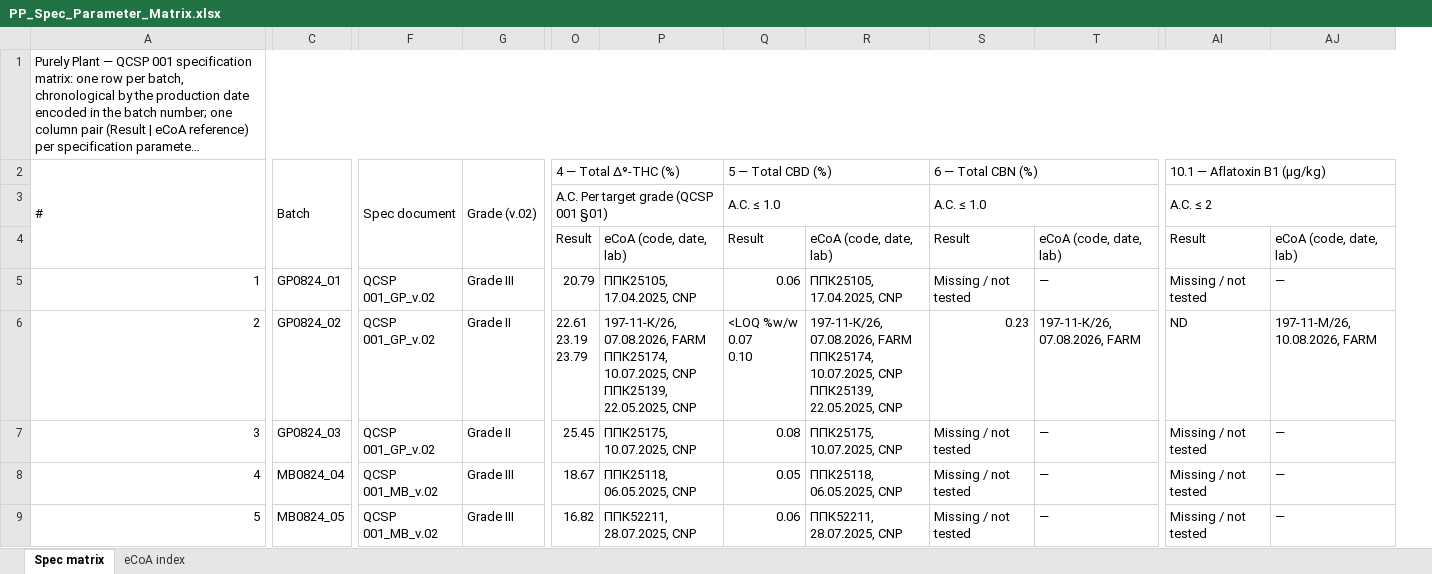
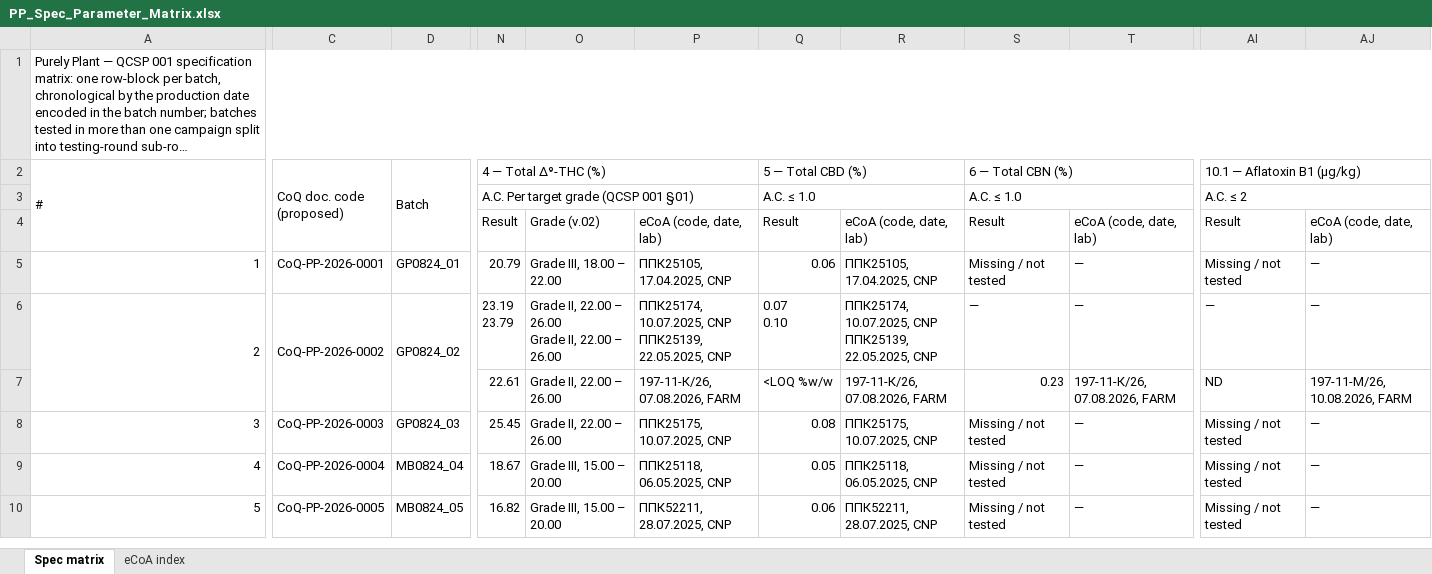
Before and after one commit to 3p4e/letta-stack, an Excel workbook: ingestion/coa_track/letta-imb-coas/exports/PP_Spec_Parameter_Matrix.xlsx, sheet Spec matrix, drawn as a sheet; only a part is shown, gaps mark what is left out; long unchanged cells end in …; values as stored, in another font and other column widths than the file's, no cell formats; removed rows and columns are numbered as before the commit, all else as after; rows hold the shown columns only; ↵ is a line break in a cell; the diff covers the shown part only; the diff names each change by its address in the sheet, - before the commit and + after, or states it on an @@ line.

```diff
--- a/ingestion/coa_track/letta-imb-coas/exports/PP_Spec_Parameter_Matrix.xlsx (sheet Spec matrix)
+++ b/ingestion/coa_track/letta-imb-coas/exports/PP_Spec_Parameter_Matrix.xlsx (sheet Spec matrix)
+column C, rows 2-6: CoQ doc. code ↵ (proposed) |  |  | CoQ-PP-2026-0001 | CoQ-PP-2026-0002; rows 8-10: CoQ-PP-2026-0003 | CoQ-PP-2026-0004 | CoQ-PP-2026-0005
-column F, rows 2-9: Spec document |  |  | QCSP 001_GP_v.02 | QCSP 001_GP_v.02 | QCSP 001_GP_v.02 | QCSP 001_MB_v.02 | QCSP 001_MB_v.02
-column G, rows 2-9: Grade (v.02) |  |  | Grade III | Grade II | Grade II | Grade III | Grade III
+column O, rows 4-6: Grade (v.02) | Grade III, 18.00 – 22.00 | Grade II, 22.00 – 26.00 ↵ Grade II, 22.00 – 26.00; rows 8-10: Grade II, 22.00 – 26.00 | Grade III, 15.00 – 20.00 | Grade III, 15.00 – 20.00
@@ column A renumbered in row 1 @@
+A6:A7 merged
+D6:D7 merged
-N6: 22.61 ↵ 23.19 ↵ 23.79
+N6: 23.19 ↵ 23.79
-P6: 197-11-К/26, 07.08.2026, FARM ↵ ППК25174, 10.07.2025,…
+P6: ППК25174, 10.07.2025,…
-Q6: <LOQ %w/w ↵ 0.07 ↵ 0.10
+Q6: 0.07 ↵ 0.10
-R6: 197-11-К/26, 07.08.2026, FARM ↵ ППК25174, 10.07.2025,…
+R6: ППК25174, 10.07.2025,…
-S6: 0.23
+S6: —
-T6: 197-11-К/26, 07.08.2026, FARM
+T6: —
-AI6: ND
+AI6: —
-AJ6: 197-11-М/26, 10.08.2026, FARM
+AJ6: —
+row 7:  |  |  | 22.61 | Grade II, 22.00 – 26.00 | 197-11-К/26, 07.08.2026, FARM | <LOQ %w/w | 197-11-К/26, 07.08.2026, FARM | 0.23 | 197-11-К/26, 07.08.2026, FARM | ND | 197-11-М/26, 10.08.2026, FARM
```
Also changed, not shown: 16 added rows, 188 edited cells and merged cells elsewhere in this sheet, cell formats, 2 other files.
